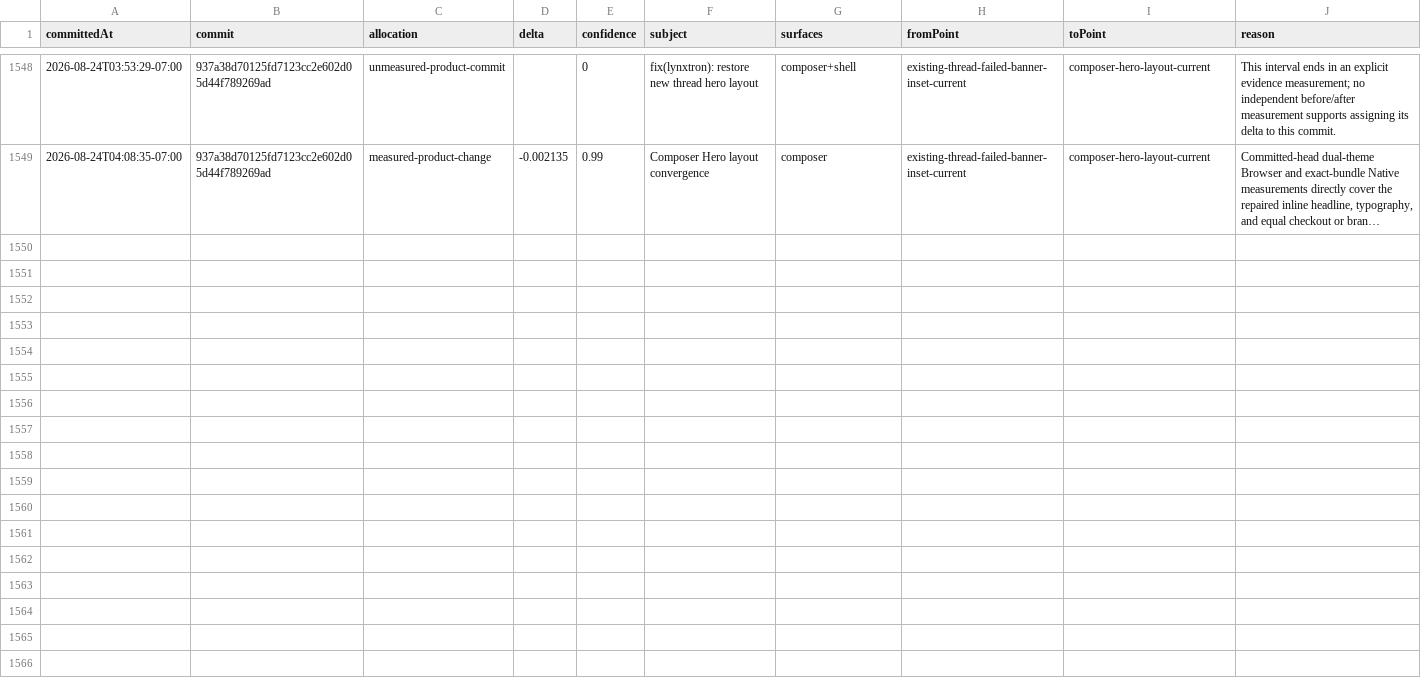
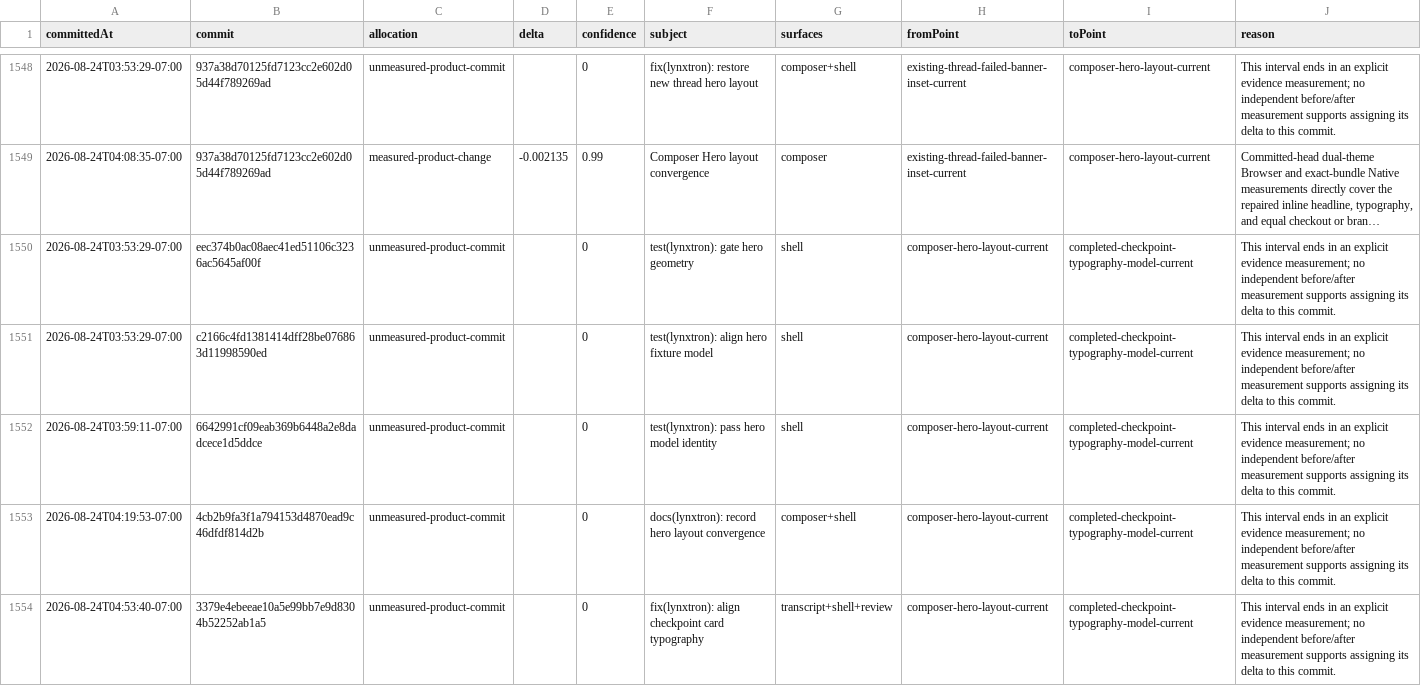
Before and after one commit to Huxpro/t3code-lynxtron, a CSV file: apps/lynxtron/reports/fidelity-loss/commit-attribution.csv, drawn as a sheet; only a part is shown, gaps mark what is left out; long unchanged cells end in …; the diff covers the shown part only; the diff names each change by its address in the sheet, - before the commit and + after, or states it on an @@ line.

Commit message:
docs(lynxtron): record completed checkpoint convergence
Co-authored-by: TRAE CLI <noreply@bytedance.com>

```diff
--- a/apps/lynxtron/reports/fidelity-loss/commit-attribution.csv
+++ b/apps/lynxtron/reports/fidelity-loss/commit-attribution.csv
+row 1550: 2026-08-24T03:53:29-07:00 | eec374b0ac08aec41ed51106c3236ac5645af00f | unmeasured-product-commit |  | 0 | test(lynxtron): gate hero geometry | shell | composer-hero-layout-current | completed-checkpoint-typography-model-current | This interval ends in an explicit evidence measurement; no independent before/after measurement supports assigning its delta to this commit.
+row 1551: 2026-08-24T03:53:29-07:00 | c2166c4fd1381414dff28be076863d11998590ed | unmeasured-product-commit |  | 0 | test(lynxtron): align hero fixture model | shell | composer-hero-layout-current | completed-checkpoint-typography-model-current | This interval ends in an explicit evidence measurement; no independent before/after measurement supports assigning its delta to this commit.
+row 1552: 2026-08-24T03:59:11-07:00 | 6642991cf09eab369b6448a2e8dadcece1d5ddce | unmeasured-product-commit |  | 0 | test(lynxtron): pass hero model identity | shell | composer-hero-layout-current | completed-checkpoint-typography-model-current | This interval ends in an explicit evidence measurement; no independent before/after measurement supports assigning its delta to this commit.
+row 1553: 2026-08-24T04:19:53-07:00 | 4cb2b9fa3f1a794153d4870ead9c46dfdf814d2b | unmeasured-product-commit |  | 0 | docs(lynxtron): record hero layout convergence | composer+shell | composer-hero-layout-current | completed-checkpoint-typography-model-current | This interval ends in an explicit evidence measurement; no independent before/after measurement supports assigning its delta to this commit.
+row 1554: 2026-08-24T04:53:40-07:00 | 3379e4ebeeae10a5e99bb7e9d8304b52252ab1a5 | unmeasured-product-commit |  | 0 | fix(lynxtron): align checkpoint card typography | transcript+shell+review | composer-hero-layout-current | completed-checkpoint-typography-model-current | This interval ends in an explicit evidence measurement; no independent before/after measurement supports assigning its delta to this commit.
```
Also changed, not shown: 5 added rows elsewhere in this file, apps/lynxtron/reports/fidelity-loss/history.csv, 4 other files.
